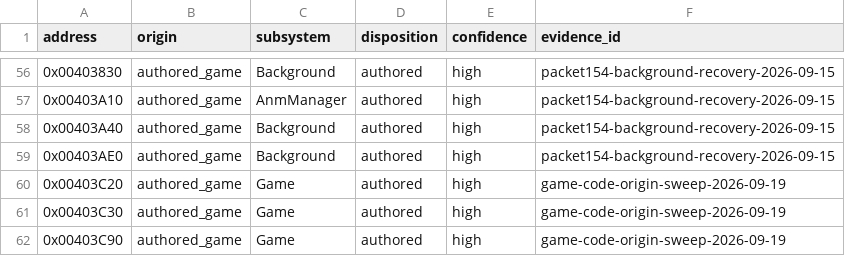
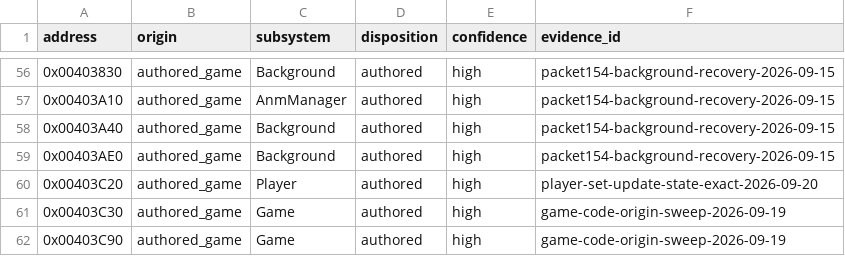
Before and after one commit to N0zoM1z0/th09, a CSV file: config/function-origins.csv, drawn as a sheet; only a part is shown, gaps mark what is left out.

```diff
--- a/config/function-origins.csv
+++ b/config/function-origins.csv
@@ -59,3 +59,3 @@ address,origin,subsystem,disposition,confidence,evidence_id
 0x00403AE0,authored_game,Background,authored,high,packet154-background-recovery-2026-09-15
-0x00403C20,authored_game,Game,authored,high,game-code-origin-sweep-2026-09-19
+0x00403C20,authored_game,Player,authored,high,player-set-update-state-exact-2026-09-20
 0x00403C30,authored_game,Game,authored,high,game-code-origin-sweep-2026-09-19
```
Also changed, not shown: config/functions.csv, config/matches.csv, 8 other files.
